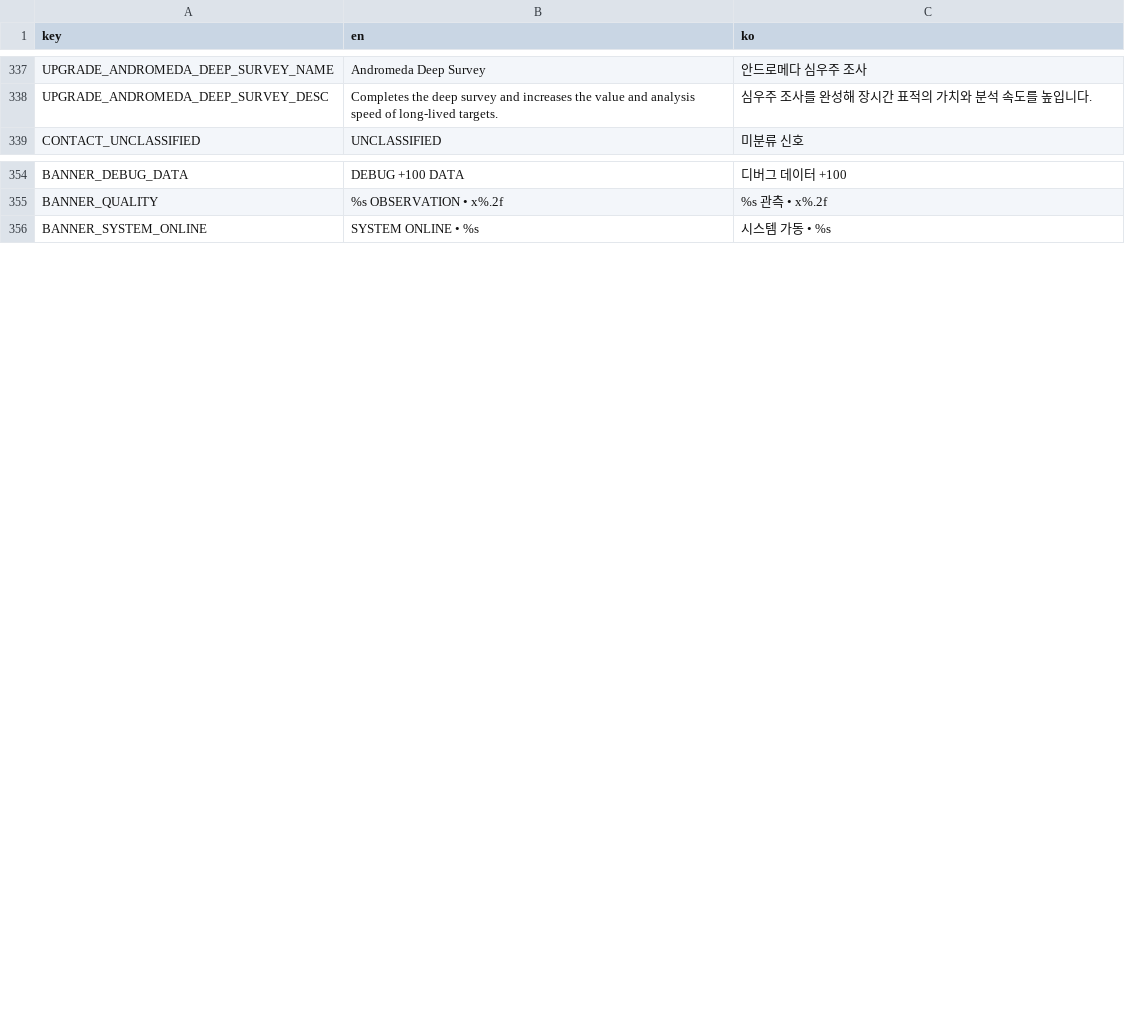
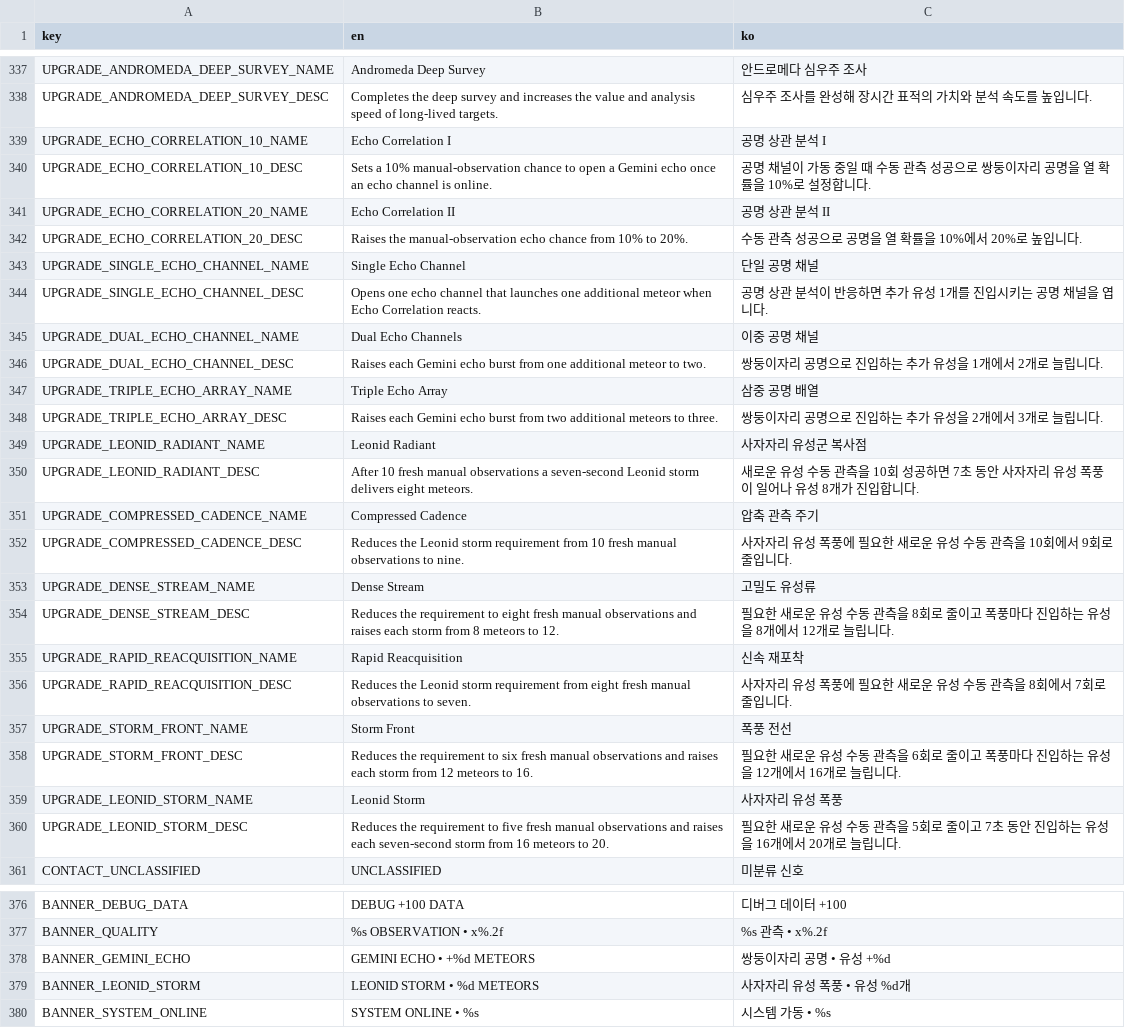
Before and after one commit to frotrue/nightwatch-array, a CSV file: localization/ui.csv, drawn as a sheet; only a part is shown, gaps mark what is left out; the diff covers the shown part only; the diff names each change by its address in the sheet, - before the commit and + after, or states it on an @@ line.

```diff
--- a/localization/ui.csv
+++ b/localization/ui.csv
+row 339: UPGRADE_ECHO_CORRELATION_10_NAME | Echo Correlation I | 공명 상관 분석 I
+row 340: UPGRADE_ECHO_CORRELATION_10_DESC | Sets a 10% manual-observation chance to open a Gemini echo once an echo channel is online. | 공명 채널이 가동 중일 때 수동 관측 성공으로 쌍둥이자리 공명을 열 확률을 10%로 설정합니다.
+row 341: UPGRADE_ECHO_CORRELATION_20_NAME | Echo Correlation II | 공명 상관 분석 II
+row 342: UPGRADE_ECHO_CORRELATION_20_DESC | Raises the manual-observation echo chance from 10% to 20%. | 수동 관측 성공으로 공명을 열 확률을 10%에서 20%로 높입니다.
+row 343: UPGRADE_SINGLE_ECHO_CHANNEL_NAME | Single Echo Channel | 단일 공명 채널
+row 344: UPGRADE_SINGLE_ECHO_CHANNEL_DESC | Opens one echo channel that launches one additional meteor when Echo Correlation reacts. | 공명 상관 분석이 반응하면 추가 유성 1개를 진입시키는 공명 채널을 엽니다.
+row 345: UPGRADE_DUAL_ECHO_CHANNEL_NAME | Dual Echo Channels | 이중 공명 채널
+row 346: UPGRADE_DUAL_ECHO_CHANNEL_DESC | Raises each Gemini echo burst from one additional meteor to two. | 쌍둥이자리 공명으로 진입하는 추가 유성을 1개에서 2개로 늘립니다.
+row 347: UPGRADE_TRIPLE_ECHO_ARRAY_NAME | Triple Echo Array | 삼중 공명 배열
+row 348: UPGRADE_TRIPLE_ECHO_ARRAY_DESC | Raises each Gemini echo burst from two additional meteors to three. | 쌍둥이자리 공명으로 진입하는 추가 유성을 2개에서 3개로 늘립니다.
+row 349: UPGRADE_LEONID_RADIANT_NAME | Leonid Radiant | 사자자리 유성군 복사점
+row 350: UPGRADE_LEONID_RADIANT_DESC | After 10 fresh manual observations a seven-second Leonid storm delivers eight meteors. | 새로운 유성 수동 관측을 10회 성공하면 7초 동안 사자자리 유성 폭풍이 일어나 유성 8개가 진입합니다.
+row 351: UPGRADE_COMPRESSED_CADENCE_NAME | Compressed Cadence | 압축 관측 주기
+row 352: UPGRADE_COMPRESSED_CADENCE_DESC | Reduces the Leonid storm requirement from 10 fresh manual observations to nine. | 사자자리 유성 폭풍에 필요한 새로운 유성 수동 관측을 10회에서 9회로 줄입니다.
+row 353: UPGRADE_DENSE_STREAM_NAME | Dense Stream | 고밀도 유성류
+row 354: UPGRADE_DENSE_STREAM_DESC | Reduces the requirement to eight fresh manual observations and raises each storm from 8 meteors to 12. | 필요한 새로운 유성 수동 관측을 8회로 줄이고 폭풍마다 진입하는 유성을 8개에서 12개로 늘립니다.
+row 355: UPGRADE_RAPID_REACQUISITION_NAME | Rapid Reacquisition | 신속 재포착
+row 356: UPGRADE_RAPID_REACQUISITION_DESC | Reduces the Leonid storm requirement from eight fresh manual observations to seven. | 사자자리 유성 폭풍에 필요한 새로운 유성 수동 관측을 8회에서 7회로 줄입니다.
+row 357: UPGRADE_STORM_FRONT_NAME | Storm Front | 폭풍 전선
+row 358: UPGRADE_STORM_FRONT_DESC | Reduces the requirement to six fresh manual observations and raises each storm from 12 meteors to 16. | 필요한 새로운 유성 수동 관측을 6회로 줄이고 폭풍마다 진입하는 유성을 12개에서 16개로 늘립니다.
+row 359: UPGRADE_LEONID_STORM_NAME | Leonid Storm | 사자자리 유성 폭풍
+row 360: UPGRADE_LEONID_STORM_DESC | Reduces the requirement to five fresh manual observations and raises each seven-second storm from 16 meteors to 20. | 필요한 새로운 유성 수동 관측을 5회로 줄이고 7초 동안 진입하는 유성을 16개에서 20개로 늘립니다.
+row 378: BANNER_GEMINI_ECHO | GEMINI ECHO • +%d METEORS | 쌍둥이자리 공명 • 유성 +%d
+row 379: BANNER_LEONID_STORM | LEONID STORM • %d METEORS | 사자자리 유성 폭풍 • 유성 %d개
```
Also changed, not shown: 1 added row and 4 edited cells elsewhere in this file, 17 other files.
